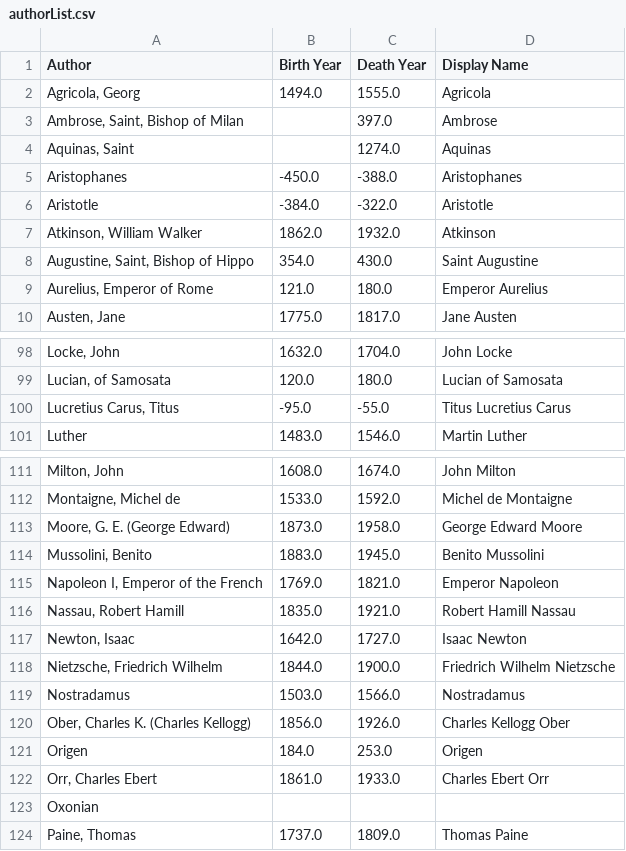
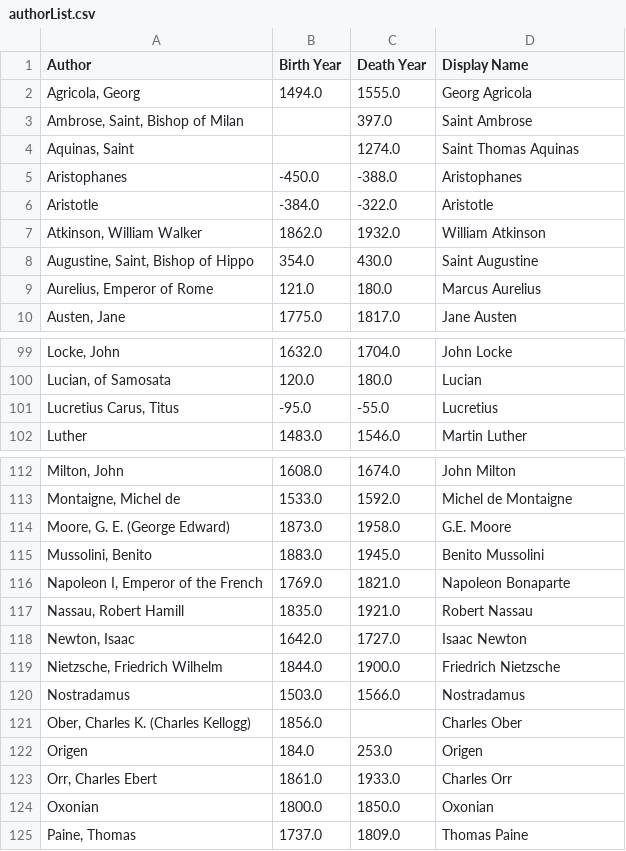
Before and after one commit to ogreowl/PhilBERT, a CSV file: authorList.csv, drawn as a sheet; only a part is shown, gaps mark what is left out; addresses are those after the commit; the diff covers the shown part only; the diff names each change by its address in the sheet, - before the commit and + after, or states it on an @@ line.

```diff
--- a/authorList.csv
+++ b/authorList.csv
-D2 (Display Name): Agricola
+D2 (Display Name): Georg Agricola
-D3 (Display Name): Ambrose
+D3 (Display Name): Saint Ambrose
-D4 (Display Name): Aquinas
+D4 (Display Name): Saint Thomas Aquinas
-D7 (Display Name): Atkinson
+D7 (Display Name): William Atkinson
-D9 (Display Name): Emperor Aurelius
+D9 (Display Name): Marcus Aurelius
-D100 (Display Name): Lucian of Samosata
+D100 (Display Name): Lucian
-D101 (Display Name): Titus Lucretius Carus
+D101 (Display Name): Lucretius
-D114 (Display Name): George Edward Moore
+D114 (Display Name): G.E. Moore
-D116 (Display Name): Emperor Napoleon
+D116 (Display Name): Napoleon Bonaparte
-D117 (Display Name): Robert Hamill Nassau
+D117 (Display Name): Robert Nassau
-D119 (Display Name): Friedrich Wilhelm Nietzsche
+D119 (Display Name): Friedrich Nietzsche
-C121 (Death Year): 1926.0
+C121 (Death Year): (empty)
-D121 (Display Name): Charles Kellogg Ober
+D121 (Display Name): Charles Ober
-D123 (Display Name): Charles Ebert Orr
+D123 (Display Name): Charles Orr
-B124 (Birth Year): (empty)
+B124 (Birth Year): 1800.0
-C124 (Death Year): (empty)
+C124 (Death Year): 1850.0
-D124 (Display Name): (empty)
+D124 (Display Name): Oxonian
```
Also changed, not shown: 1 added row and 39 edited cells elsewhere in this file, main_matrix.csv.
